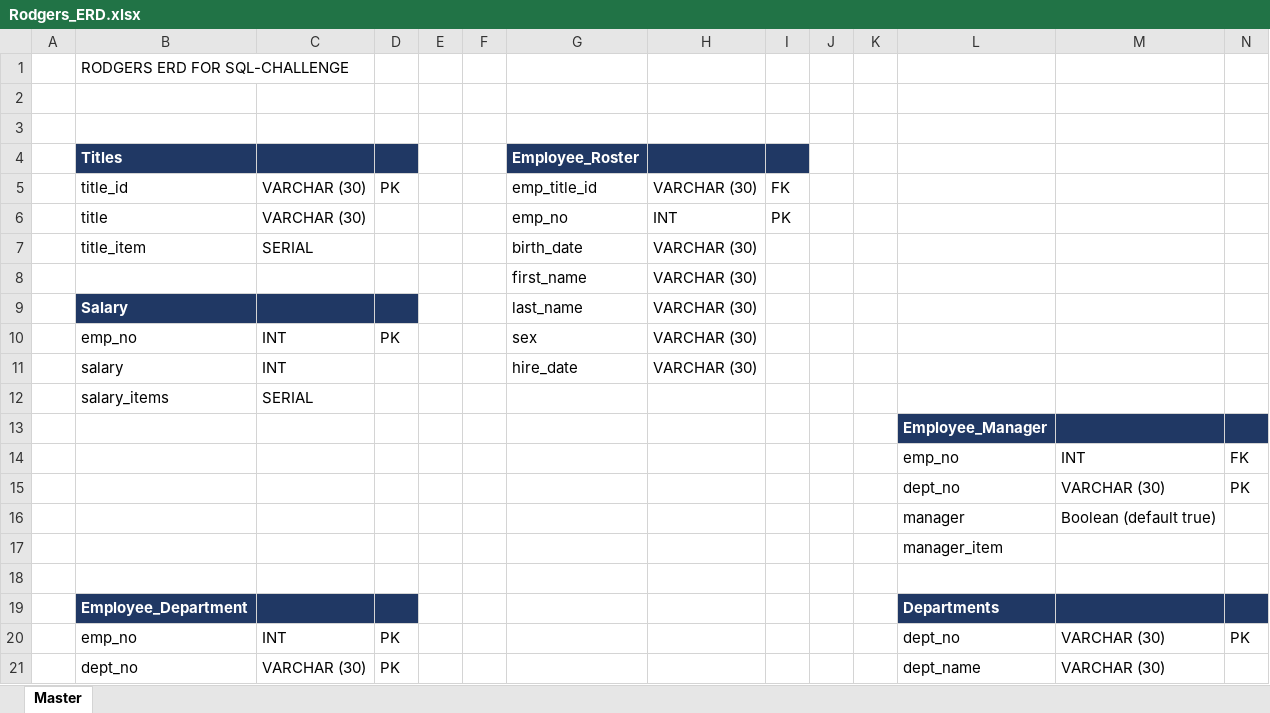
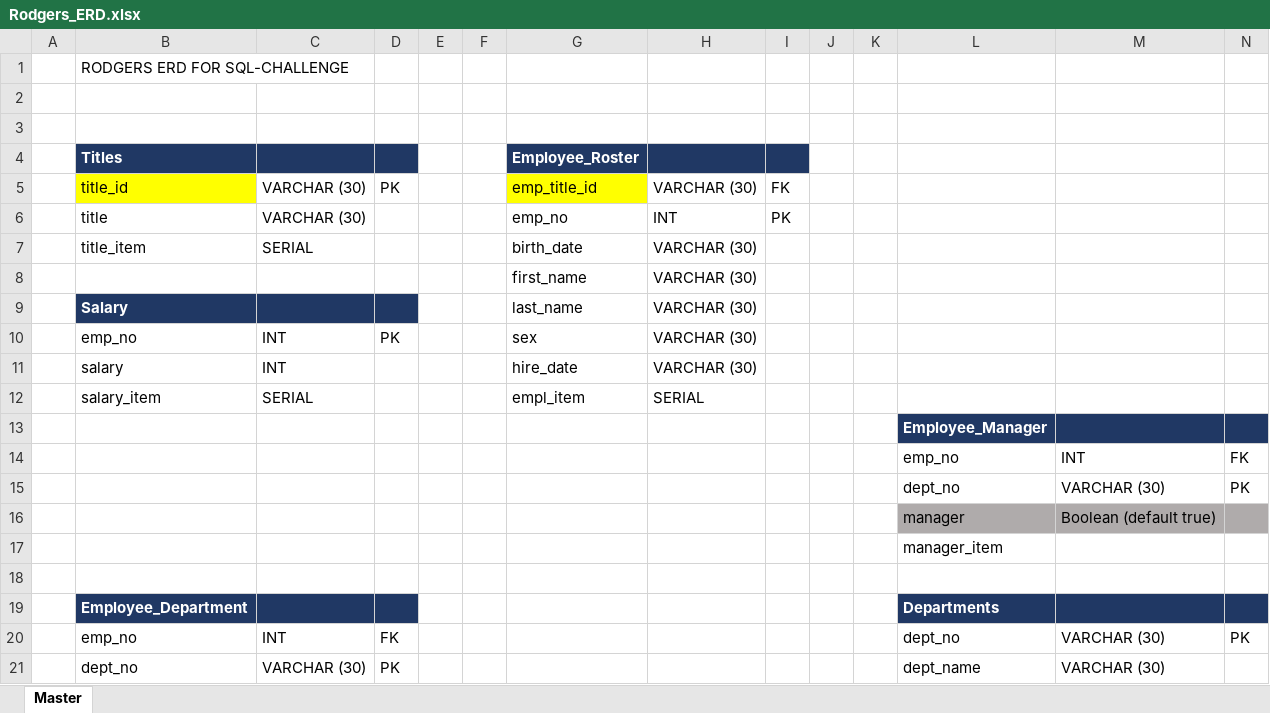
Before and after one commit to rodgerskent/sql-challenge, an Excel workbook: EmployeeSQL/Rodgers_ERD.xlsx, sheet Master, drawn as a sheet; only a part is shown; values as stored, in another font and other column widths than the file's, no borders; charts and pictures not drawn; removed rows and columns are numbered as before the commit, all else as after; the diff names each change by its address in the sheet, - before the commit and + after, or states it on an @@ line.

```diff
--- a/EmployeeSQL/Rodgers_ERD.xlsx (sheet Master)
+++ b/EmployeeSQL/Rodgers_ERD.xlsx (sheet Master)
-B5 fill: none
+B5 fill: #FFFF00
-G5 fill: none
+G5 fill: #FFFF00
-row 12:  | salary_items | SERIAL
+row 12:  | salary_item | SERIAL |  |  |  | empl_item | SERIAL
-L16:N16 fill: none
+L16:N16 fill: #AFABAB
-D20: PK
+D20: FK
```
Also changed, not shown: charts or pictures, 1 other file.
